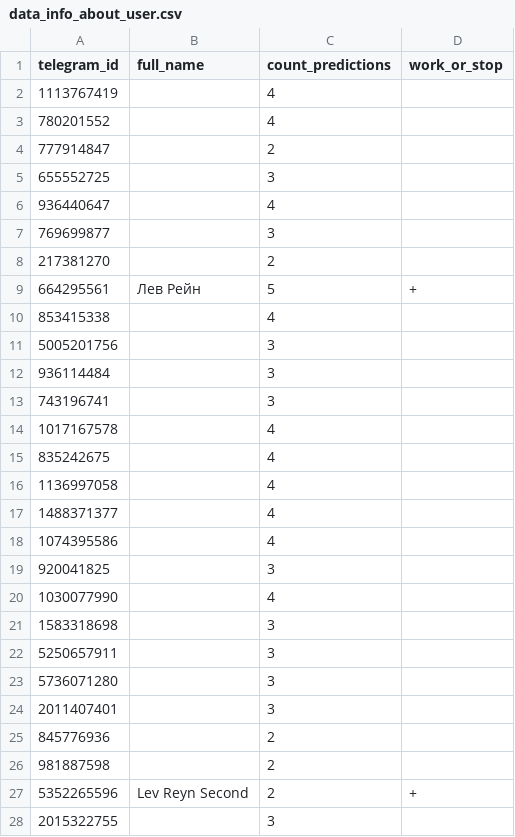
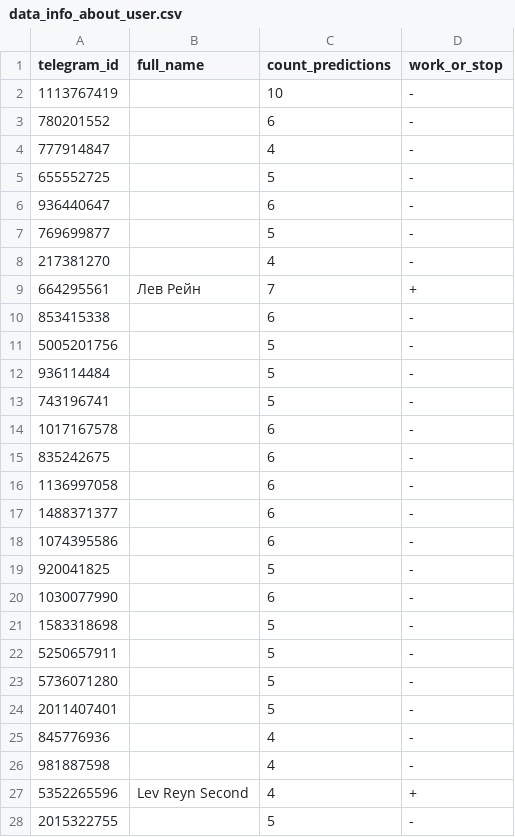
Before and after one commit to Lev-Reyn/Bot_predictions, a CSV file: data_info_about_user.csv, drawn as a sheet; only a part is shown; the diff covers the shown part only.

```diff
--- a/data_info_about_user.csv
+++ b/data_info_about_user.csv
@@ -1,28 +1,28 @@
 telegram_id,full_name,count_predictions,work_or_stop
-1113767419,,4,
-780201552,,4,
-777914847,,2,
-655552725,,3,
-936440647,,4,
-769699877,,3,
-217381270,,2,
-664295561,Лев Рейн,5,+
-853415338,,4,
-5005201756,,3,
-936114484,,3,
-743196741,,3,
-1017167578,,4,
-835242675,,4,
-1136997058,,4,
-1488371377,,4,
-1074395586,,4,
-920041825,,3,
-1030077990,,4,
-1583318698,,3,
-5250657911,,3,
-5736071280,,3,
-2011407401,,3,
-845776936,,2,
-981887598,,2,
-5352265596,Lev Reyn Second,2,+
-2015322755,,3,
+1113767419,,10,-
+780201552,,6,-
+777914847,,4,-
+655552725,,5,-
+936440647,,6,-
+769699877,,5,-
+217381270,,4,-
+664295561,Лев Рейн,7,+
+853415338,,6,-
+5005201756,,5,-
+936114484,,5,-
+743196741,,5,-
+1017167578,,6,-
+835242675,,6,-
+1136997058,,6,-
+1488371377,,6,-
+1074395586,,6,-
+920041825,,5,-
+1030077990,,6,-
+1583318698,,5,-
+5250657911,,5,-
+5736071280,,5,-
+2011407401,,5,-
+845776936,,4,-
+981887598,,4,-
+5352265596,Lev Reyn Second,4,+
+2015322755,,5,-
```
Also changed, not shown: 16 edited cells elsewhere in this file, data_predictions/predictions_for_show.csv, 43 other files.
